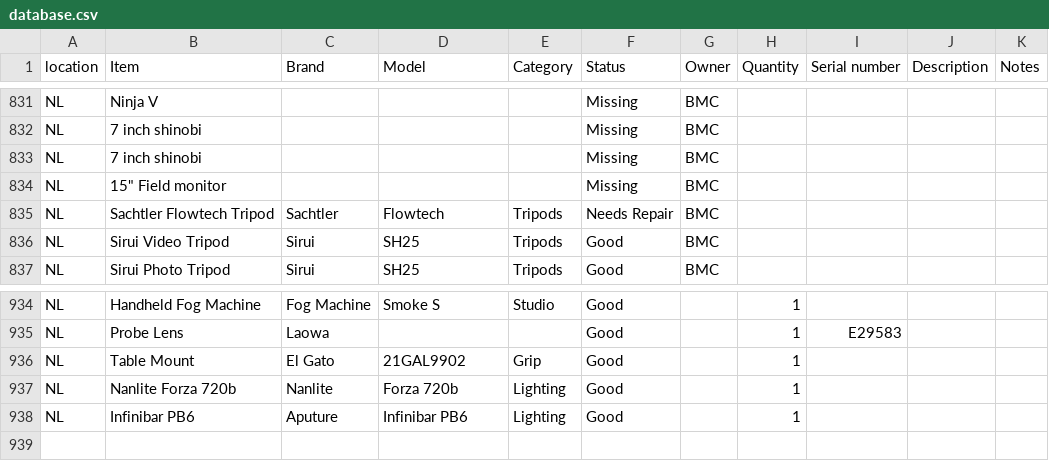
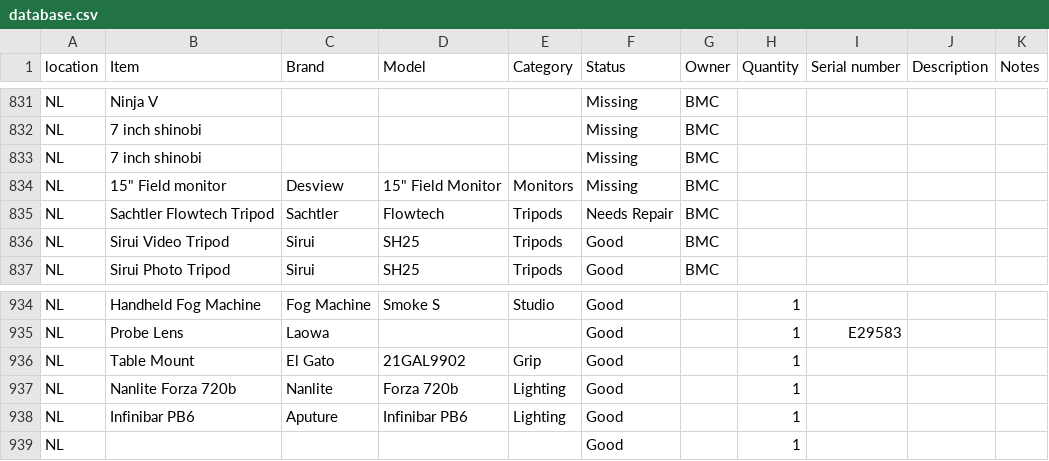
Before and after one commit to liquid-coop/Equipment_Inventory, a CSV file: database.csv, drawn as a sheet; only a part is shown, gaps mark what is left out.

Commit message:
Update inventory via web app

```diff
--- a/database.csv
+++ b/database.csv
@@ -833,3 +833,3 @@ NL,7 inch shinobi,,,,Missing,BMC,,,,
 NL,7 inch shinobi,,,,Missing,BMC,,,,
-NL,"15"" Field monitor",,,,Missing,BMC,,,,
+NL,"15"" Field monitor",Desview,"15"" Field Monitor",Monitors,Missing,BMC,,,,
 NL,Sachtler Flowtech Tripod,Sachtler,Flowtech,Tripods,Needs Repair,BMC,,,,
@@ -938 +938,2 @@ NL,Nanlite Forza 720b,Nanlite,Forza 720b,Lighting,Good,,1,,,
 NL,Infinibar PB6,Aputure,Infinibar PB6,Lighting,Good,,1,,,
+NL,,,,,Good,,1,,,
```
